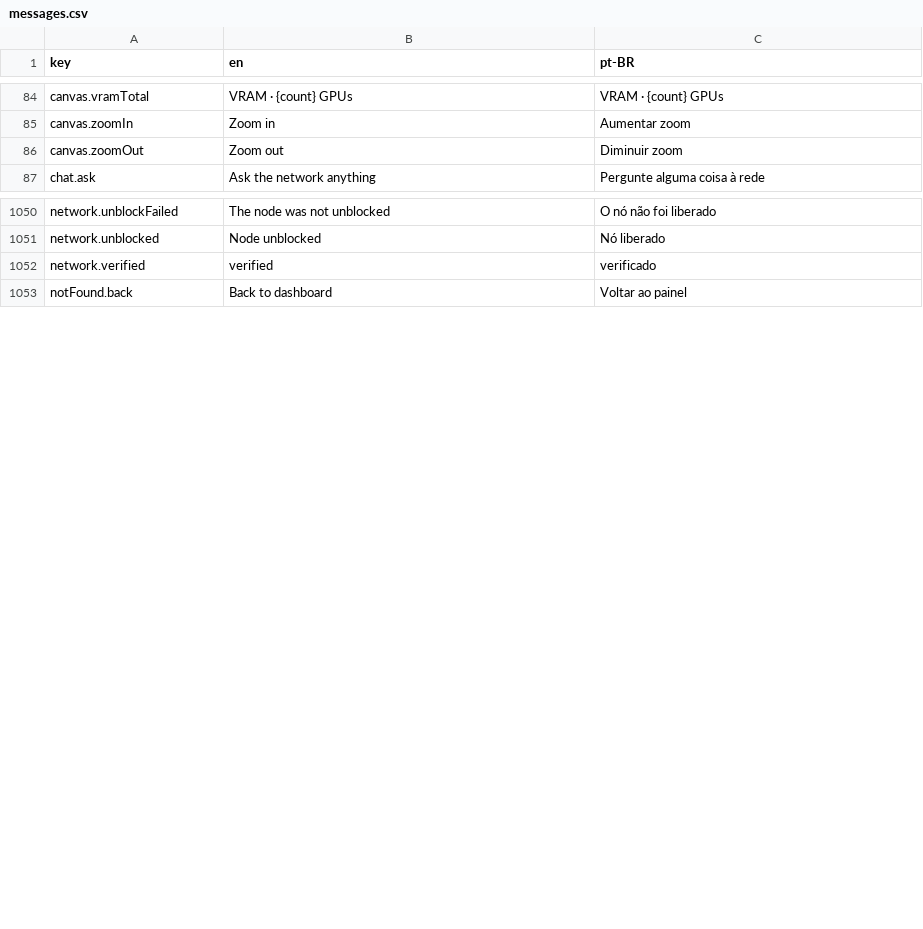
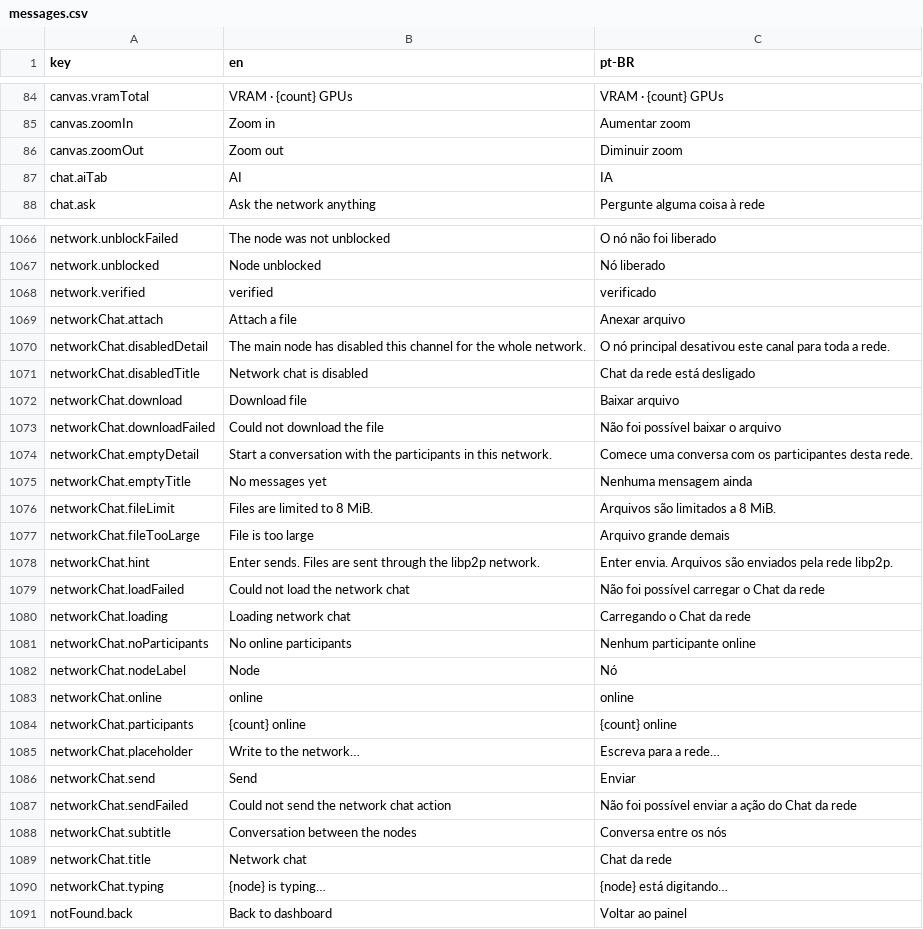
Before and after one commit to pieceofmindcloud/pom, a CSV file: apps/frontend/src/i18n/messages.csv, drawn as a sheet; only a part is shown, gaps mark what is left out; the diff covers the shown part only.

Commit message:
feat: add libp2p network chat

```diff
--- a/apps/frontend/src/i18n/messages.csv
+++ b/apps/frontend/src/i18n/messages.csv
@@ -86,2 +86,3 @@ canvas.zoomIn,Zoom in,Aumentar zoom
 canvas.zoomOut,Zoom out,Diminuir zoom
+chat.aiTab,AI,IA
 chat.ask,Ask the network anything,Pergunte alguma coisa à rede
@@ -1052,2 +1068,24 @@ network.unblocked,Node unblocked,Nó liberado
 network.verified,verified,verificado
+networkChat.attach,Attach a file,Anexar arquivo
+networkChat.disabledDetail,The main node has disabled this channel for the whole network.,O nó principal desativou este canal para toda a rede.
+networkChat.disabledTitle,Network chat is disabled,Chat da rede está desligado
+networkChat.download,Download file,Baixar arquivo
+networkChat.downloadFailed,Could not download the file,Não foi possível baixar o arquivo
+networkChat.emptyDetail,Start a conversation with the participants in this network.,Comece uma conversa com os participantes desta rede.
+networkChat.emptyTitle,No messages yet,Nenhuma mensagem ainda
+networkChat.fileLimit,"Files are limited to 8 MiB.","Arquivos são limitados a 8 MiB."
+networkChat.fileTooLarge,File is too large,Arquivo grande demais
+networkChat.hint,"Enter sends. Files are sent through the libp2p network.","Enter envia. Arquivos são enviados pela rede libp2p."
+networkChat.loadFailed,Could not load the network chat,Não foi possível carregar o Chat da rede
+networkChat.loading,Loading network chat,Carregando o Chat da rede
+networkChat.noParticipants,No online participants,Nenhum participante online
+networkChat.nodeLabel,Node,Nó
+networkChat.online,online,online
+networkChat.participants,{count} online,{count} online
+networkChat.placeholder,Write to the network…,Escreva para a rede…
+networkChat.send,Send,Enviar
+networkChat.sendFailed,Could not send the network chat action,Não foi possível enviar a ação do Chat da rede
+networkChat.subtitle,Conversation between the nodes,Conversa entre os nós
+networkChat.title,Network chat,Chat da rede
+networkChat.typing,{node} is typing…,{node} está digitando…
 notFound.back,Back to dashboard,Voltar ao painel
```
Also changed, not shown: 15 added rows elsewhere in this file, 33 other files.
